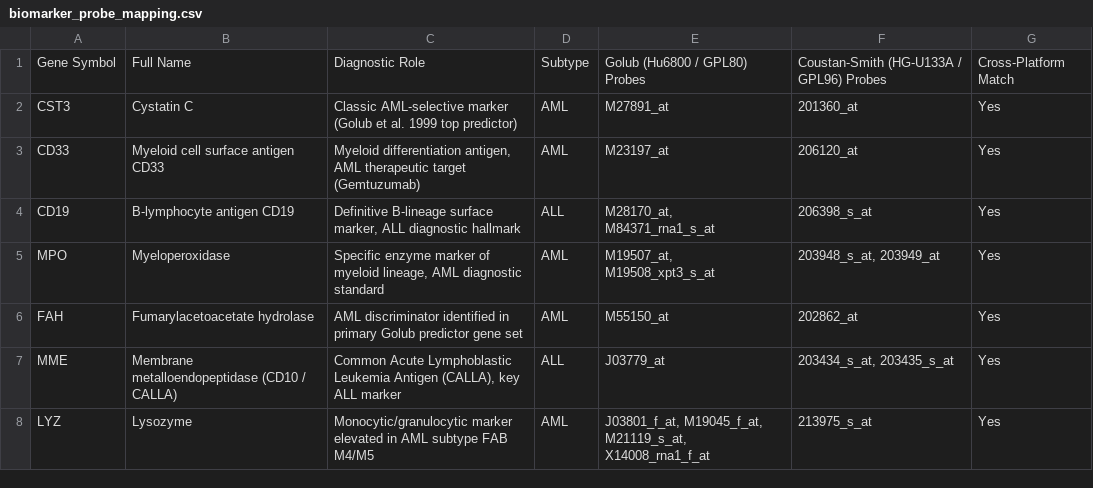
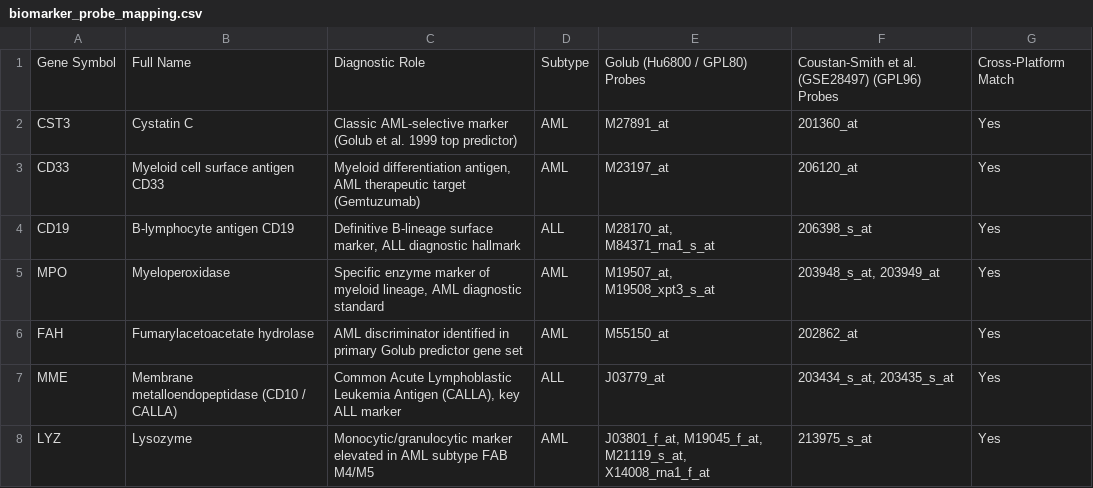
Before and after one commit to Ahmet-Ozbay/leukemia-subtype-benchmark, a CSV file: outputs/tables/biomarker_probe_mapping.csv, drawn as a sheet.

```diff
--- a/outputs/tables/biomarker_probe_mapping.csv
+++ b/outputs/tables/biomarker_probe_mapping.csv
@@ -1,2 +1,2 @@
-Gene Symbol,Full Name,Diagnostic Role,Subtype,Golub (Hu6800 / GPL80) Probes,Coustan-Smith (HG-U133A / GPL96) Probes,Cross-Platform Match
+Gene Symbol,Full Name,Diagnostic Role,Subtype,Golub (Hu6800 / GPL80) Probes,Coustan-Smith et al. (GSE28497) (GPL96) Probes,Cross-Platform Match
 CST3,Cystatin C,Classic AML-selective marker (Golub et al. 1999 top predictor),AML,M27891_at,201360_at,Yes
```
Also changed, not shown: outputs/tables/gene_harmonization_summary.csv, 15 other files.
